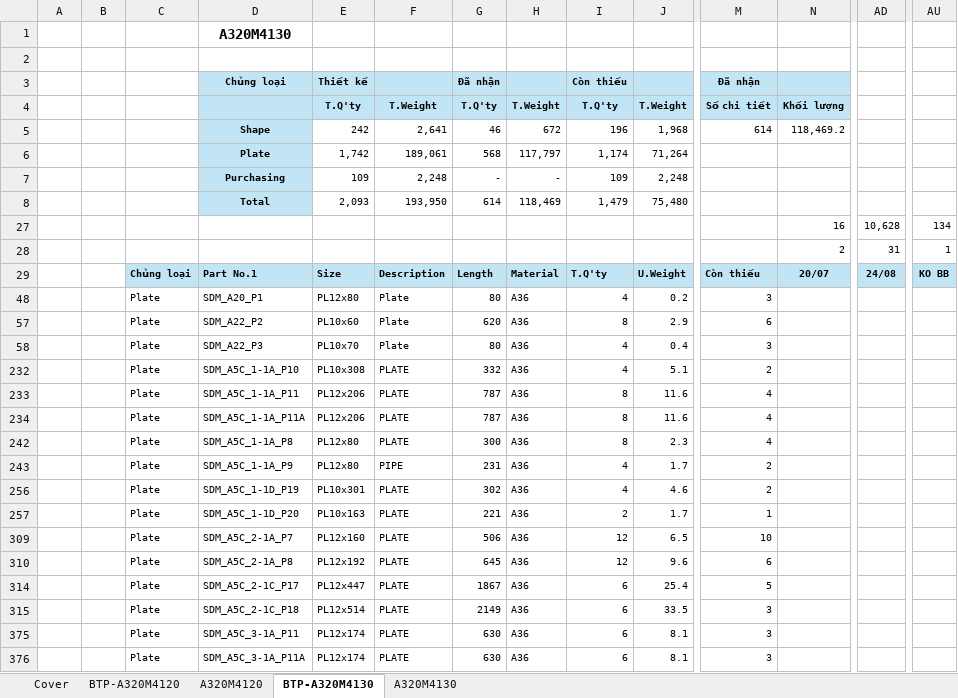
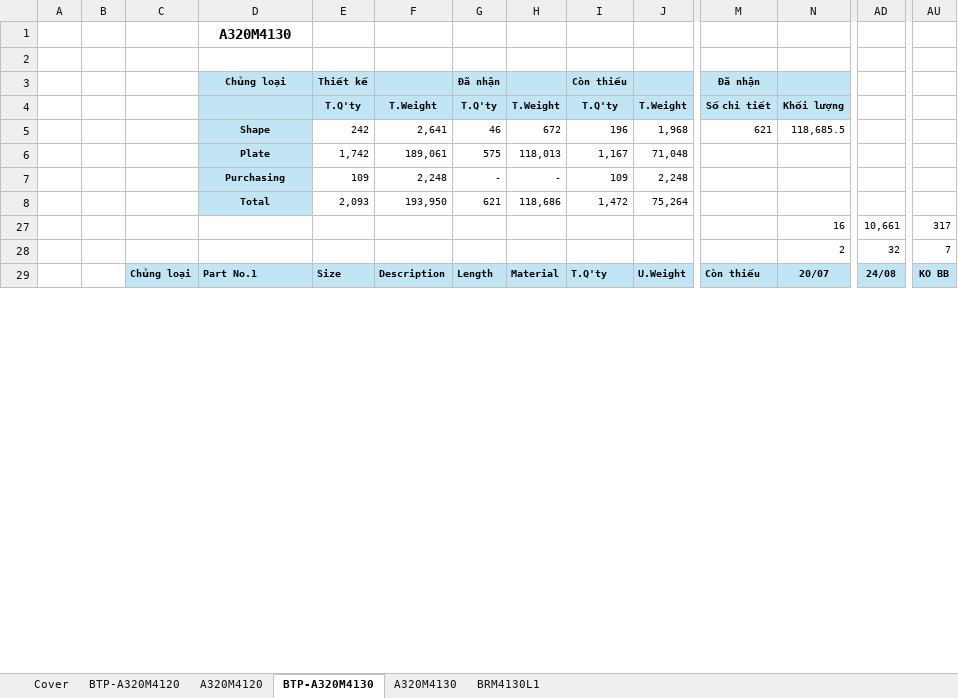
Before and after one commit to nguyenduchieu1208/leo-server, an Excel workbook: Data/A320PL.xlsx, sheet BTP-A320M4130, drawn as a sheet; only a part is shown, gaps mark what is left out; values as stored, in another font and other column widths than the file's, no borders; conditional formats not drawn; removed rows and columns are numbered as before the commit, all else as after; rows hold the shown columns only; the diff covers the shown part only; the diff names each change by its address in the sheet, - before the commit and + after, or states it on an @@ line.

```diff
--- a/Data/A320PL.xlsx (sheet BTP-A320M4130)
+++ b/Data/A320PL.xlsx (sheet BTP-A320M4130)
+sheet tab: BRM4130L1
-M5: 614
+M5: 621
-N5: 118,469.2
+N5: 118,685.5
-row 6:  |  |  | Plate | 1,742 | 189,061 | 568 | 117,797 | 1,174 | 71,264
+row 6:  |  |  | Plate | 1,742 | 189,061 | 575 | 118,013 | 1,167 | 71,048
-row 8:  |  |  | Total | 2,093 | 193,950 | 614 | 118,469 | 1,479 | 75,480
+row 8:  |  |  | Total | 2,093 | 193,950 | 621 | 118,686 | 1,472 | 75,264
-AD27: 10,628
+AD27: 10,661
-AU27: 134
+AU27: 317
-AD28: 31
+AD28: 32
-AU28: 1
+AU28: 7
@@ row 48 hidden:  |  | Plate | SDM_A20_P1 | PL12x80 | Plate | 80 | A36 | 4 | 0.2 | 3 @@
@@ row 57 hidden:  |  | Plate | SDM_A22_P2 | PL10x60 | Plate | 620 | A36 | 8 | 2.9 | 6 @@
@@ row 58 hidden:  |  | Plate | SDM_A22_P3 | PL10x70 | Plate | 80 | A36 | 4 | 0.4 | 3 @@
@@ row 232 hidden:  |  | Plate | SDM_A5C_1-1A_P10 | PL10x308 | PLATE | 332 | A36 | 4 | 5.1 | 2 @@
@@ row 233 hidden:  |  | Plate | SDM_A5C_1-1A_P11 | PL12x206 | PLATE | 787 | A36 | 8 | 11.6 | 4 @@
@@ row 234 hidden:  |  | Plate | SDM_A5C_1-1A_P11A | PL12x206 | PLATE | 787 | A36 | 8 | 11.6 | 4 @@
@@ row 242 hidden:  |  | Plate | SDM_A5C_1-1A_P8 | PL12x80 | PLATE | 300 | A36 | 8 | 2.3 | 4 @@
@@ row 243 hidden:  |  | Plate | SDM_A5C_1-1A_P9 | PL12x80 | PIPE | 231 | A36 | 4 | 1.7 | 2 @@
@@ row 256 hidden:  |  | Plate | SDM_A5C_1-1D_P19 | PL10x301 | PLATE | 302 | A36 | 4 | 4.6 | 2 @@
@@ row 257 hidden:  |  | Plate | SDM_A5C_1-1D_P20 | PL10x163 | PLATE | 221 | A36 | 2 | 1.7 | 1 @@
@@ row 309 hidden:  |  | Plate | SDM_A5C_2-1A_P7 | PL12x160 | PLATE | 506 | A36 | 12 | 6.5 | 10 @@
@@ row 310 hidden:  |  | Plate | SDM_A5C_2-1A_P8 | PL12x192 | PLATE | 645 | A36 | 12 | 9.6 | 6 @@
@@ row 314 hidden:  |  | Plate | SDM_A5C_2-1C_P17 | PL12x447 | PLATE | 1867 | A36 | 6 | 25.4 | 5 @@
@@ row 315 hidden:  |  | Plate | SDM_A5C_2-1C_P18 | PL12x514 | PLATE | 2149 | A36 | 6 | 33.5 | 3 @@
@@ row 375 hidden:  |  | Plate | SDM_A5C_3-1A_P11 | PL12x174 | PLATE | 630 | A36 | 6 | 8.1 | 3 @@
@@ row 376 hidden:  |  | Plate | SDM_A5C_3-1A_P11A | PL12x174 | PLATE | 630 | A36 | 6 | 8.1 | 3 @@
```
Also changed, not shown: 18 hidden or unhidden rows elsewhere in this sheet, sheet BTP-A320M4120, sheet A320M4130, sheet A320M4120, sheet Cover, formulas that keep their value, hidden cells, 16 other files.
